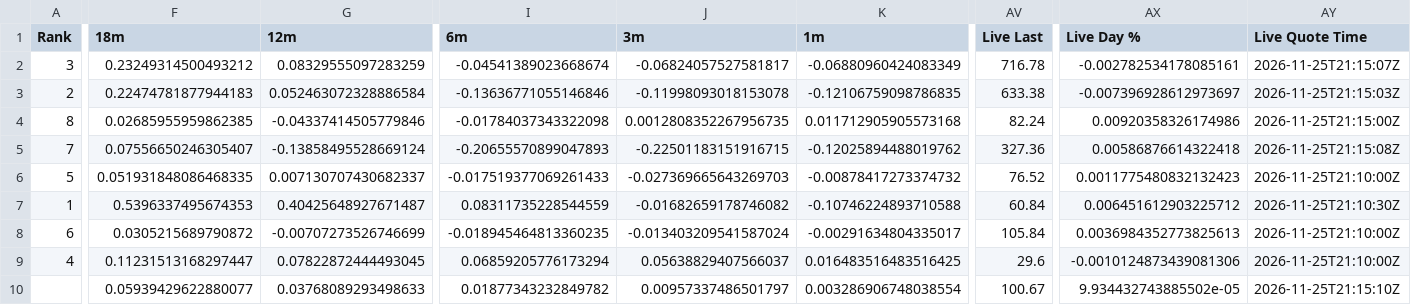
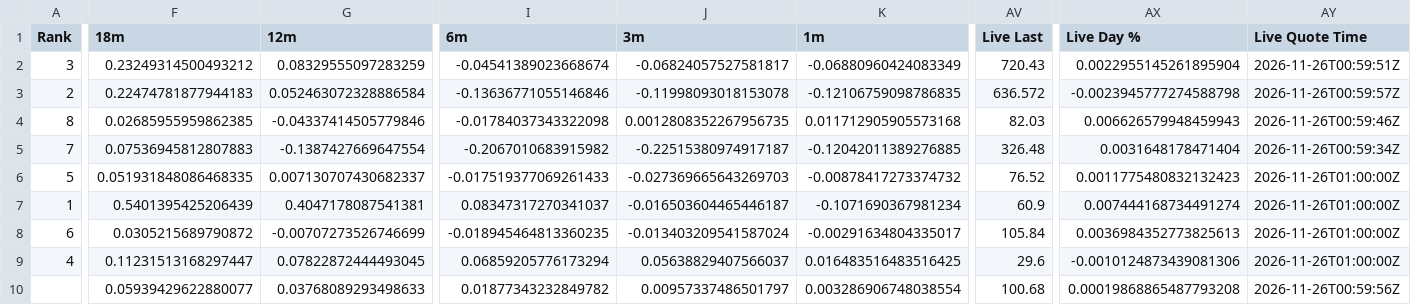
Before and after one commit to DarkMoonv1/NEFTy, a CSV file: Survivor_LATEST.csv, drawn as a sheet; only a part is shown, gaps mark what is left out; the diff covers the shown part only; the diff names each change by its address in the sheet, - before the commit and + after, or states it on an @@ line.

Commit message:
Update Survivor_LATEST.csv

```diff
--- a/Survivor_LATEST.csv
+++ b/Survivor_LATEST.csv
-AV2 (Live Last): 716.78
+AV2 (Live Last): 720.43
-AX2 (Live Day %): -0.002782534178085161
+AX2 (Live Day %): 0.0022955145261895904
-AY2 (Live Quote Time): 2026-11-25T21:15:07Z
+AY2 (Live Quote Time): 2026-11-26T00:59:51Z
-AV3 (Live Last): 633.38
+AV3 (Live Last): 636.572
-AX3 (Live Day %): -0.007396928612973697
+AX3 (Live Day %): -0.0023945777274588798
-AY3 (Live Quote Time): 2026-11-25T21:15:03Z
+AY3 (Live Quote Time): 2026-11-26T00:59:57Z
-AV4 (Live Last): 82.24
+AV4 (Live Last): 82.03
-AX4 (Live Day %): 0.00920358326174986
+AX4 (Live Day %): 0.006626579948459943
-AY4 (Live Quote Time): 2026-11-25T21:15:00Z
+AY4 (Live Quote Time): 2026-11-26T00:59:46Z
-F5 (18m): 0.07556650246305407
+F5 (18m): 0.07536945812807883
-G5 (12m): -0.13858495528669124
+G5 (12m): -0.1387427669647554
-I5 (6m): -0.20655570899047893
+I5 (6m): -0.2067010683915982
-J5 (3m): -0.22501183151916715
+J5 (3m): -0.22515380974917187
-K5 (1m): -0.12025894488019762
+K5 (1m): -0.12042011389276885
-AV5 (Live Last): 327.36
+AV5 (Live Last): 326.48
-AX5 (Live Day %): 0.00586876614322418
+AX5 (Live Day %): 0.0031648178471404
-AY5 (Live Quote Time): 2026-11-25T21:15:08Z
+AY5 (Live Quote Time): 2026-11-26T00:59:34Z
-AY6 (Live Quote Time): 2026-11-25T21:10:00Z
+AY6 (Live Quote Time): 2026-11-26T01:00:00Z
-F7 (18m): 0.5396337495674353
+F7 (18m): 0.5401395425206439
-G7 (12m): 0.40425648927671487
+G7 (12m): 0.4047178087541381
-I7 (6m): 0.08311735228544559
+I7 (6m): 0.08347317270341037
-J7 (3m): -0.01682659178746082
+J7 (3m): -0.016503604465446187
-K7 (1m): -0.10746224893710588
+K7 (1m): -0.1071690367981234
-AV7 (Live Last): 60.84
+AV7 (Live Last): 60.9
-AX7 (Live Day %): 0.006451612903225712
+AX7 (Live Day %): 0.007444168734491274
-AY7 (Live Quote Time): 2026-11-25T21:10:30Z
+AY7 (Live Quote Time): 2026-11-26T01:00:00Z
-AY8:AY9 (Live Quote Time): 2026-11-25T21:10:00Z
+AY8:AY9 (Live Quote Time): 2026-11-26T01:00:00Z
-AV10 (Live Last): 100.67
+AV10 (Live Last): 100.68
-AX10 (Live Day %): 9.934432743885502e-05
+AX10 (Live Day %): 0.00019868865487793208
-AY10 (Live Quote Time): 2026-11-25T21:15:10Z
+AY10 (Live Quote Time): 2026-11-26T00:59:56Z
```
Also changed, not shown: 2 edited cells elsewhere in this file.
